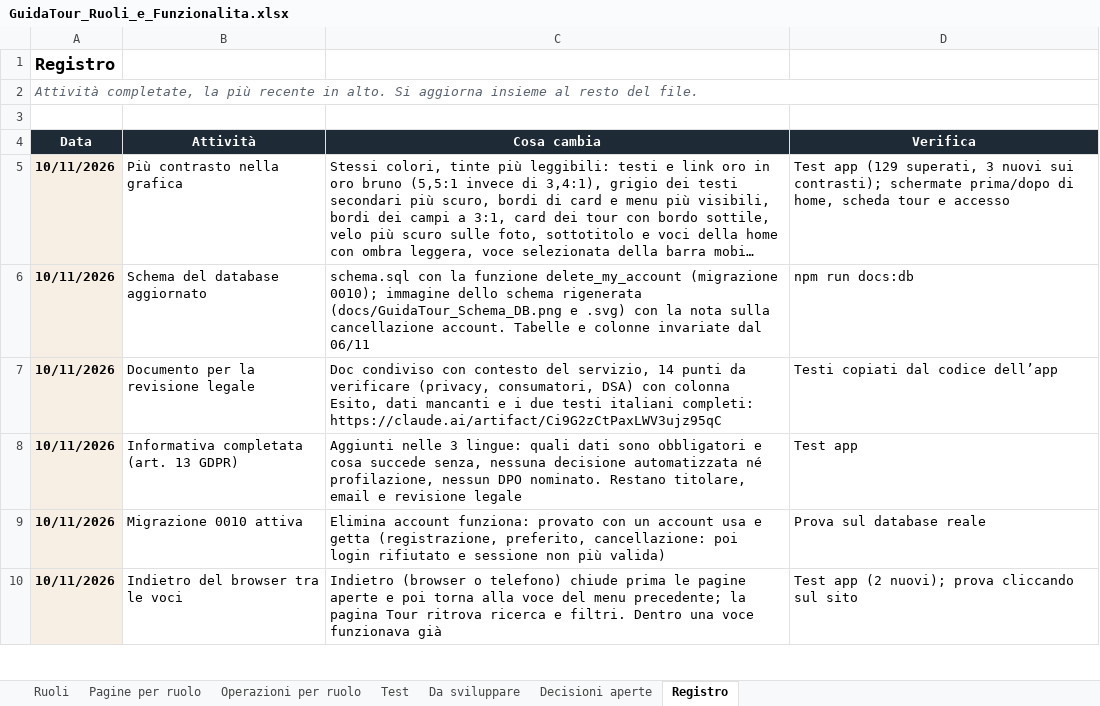
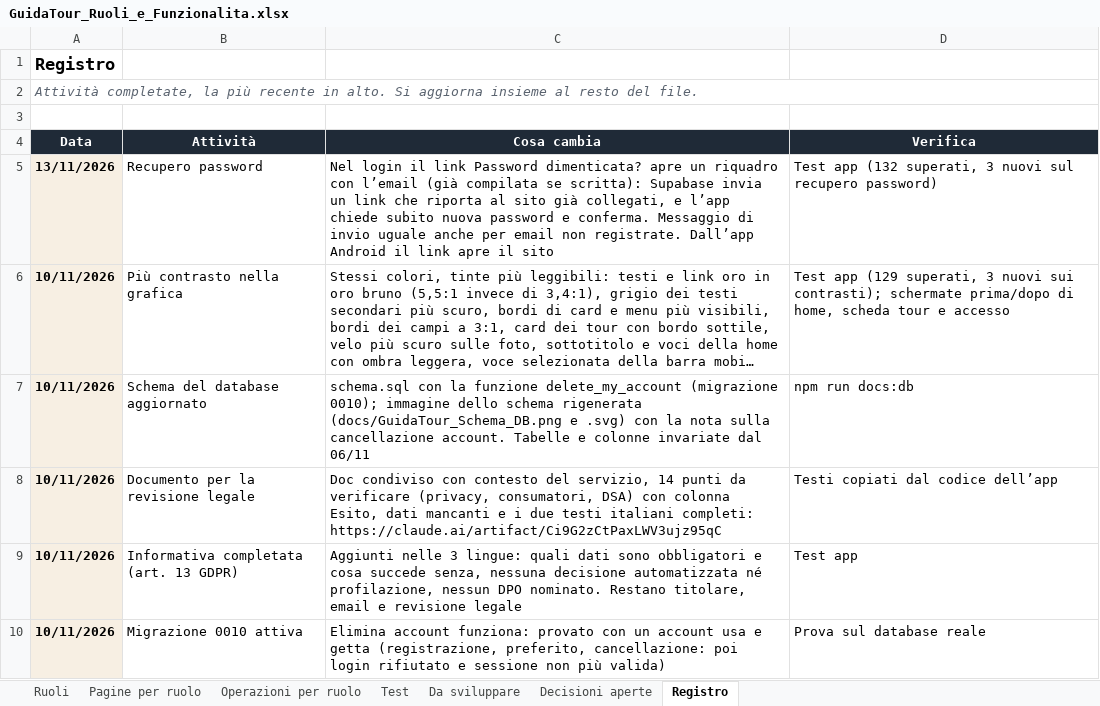
Before and after one commit to AlexJJJava/guidatour, an Excel workbook: flutter/docs/GuidaTour_Ruoli_e_Funzionalita.xlsx, sheet Registro, drawn as a sheet; only a part is shown; the shorter side is filled out with more unchanged rows; long unchanged cells end in …; values as stored, in another font and other column widths than the file's, no borders; the diff names each change by its address in the sheet, - before the commit and + after, or states it on an @@ line.

```diff
--- a/flutter/docs/GuidaTour_Ruoli_e_Funzionalita.xlsx (sheet Registro)
+++ b/flutter/docs/GuidaTour_Ruoli_e_Funzionalita.xlsx (sheet Registro)
+row 5: 13/11/2026 | Recupero password | Nel login il link Password dimenticata? apre un riquadro con l’email (già compilata se scritta): Supabase invia un link che riporta al sito già collegati, e l’app chiede subito nuova password e conferma. Messaggio di invio uguale anche per email non registrate. Dall’app Android il link apre il sito | Test app (132 superati, 3 nuovi sul recupero password)
```
Also changed, not shown: sheet Operazioni per ruolo, sheet Da sviluppare, sheet Test, 8 other files.
